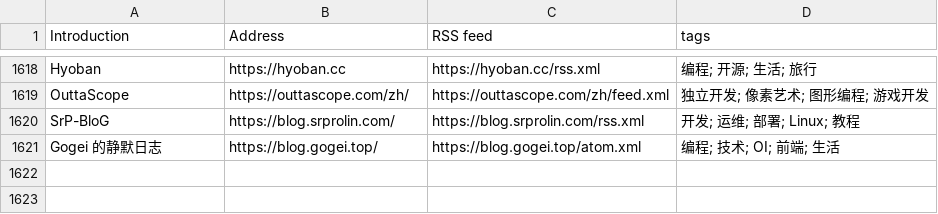
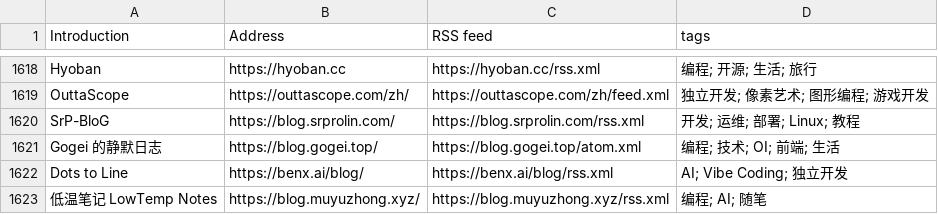
Before and after one commit to mukunjin/blog-city, a CSV file: data/blogs-original.csv, drawn as a sheet; only a part is shown, gaps mark what is left out; the diff names each change by its address in the sheet, - before the commit and + after, or states it on an @@ line.

Commit message:
chore(data): sync the list and the status

```diff
--- a/data/blogs-original.csv
+++ b/data/blogs-original.csv
+row 1622: Dots to Line | https://benx.ai/blog/ | https://benx.ai/blog/rss.xml | AI; Vibe Coding; 独立开发
+row 1623: 低温笔记 LowTemp Notes | https://blog.muyuzhong.xyz/ | https://blog.muyuzhong.xyz/rss.xml | 编程; AI; 随笔
```
Also changed, not shown: 2 other files.
